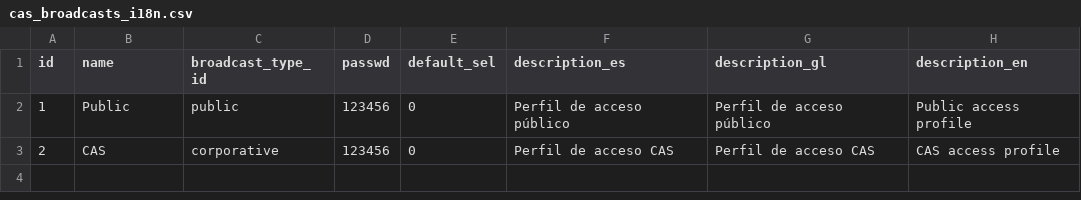
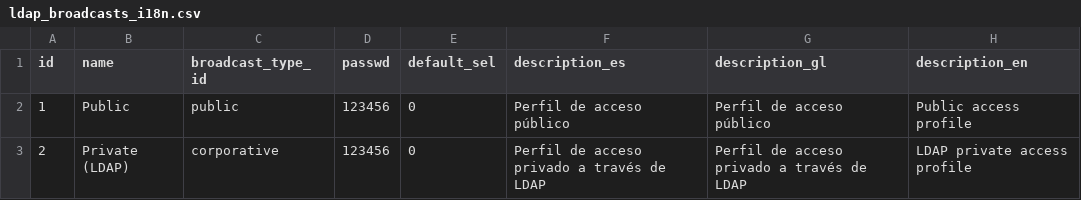
Before and after one commit to pumukit/PuMuKIT, a CSV file: src/Pumukit/SchemaBundle/Resources/data/broadcasts/ldap_broadcasts_i18n.csv (was src/Pumukit/SchemaBundle/Resources/data/broadcasts/cas_broadcasts_i18n.csv), drawn as a sheet.

Commit message:
#9014 SchemaBundle: change 'cas' broadcast to 'private (ldap)'

```diff
--- a/src/Pumukit/SchemaBundle/Resources/data/broadcasts/cas_broadcasts_i18n.csv
+++ b/src/Pumukit/SchemaBundle/Resources/data/broadcasts/ldap_broadcasts_i18n.csv
@@ -2,2 +2,2 @@ id;name;broadcast_type_id;passwd;default_sel;description_es;description_gl;descr
 1;"Public";"public";"123456";0;"Perfil de acceso público";"Perfil de acceso público";"Public access profile"
-2;"CAS";"corporative";"123456";0;"Perfil de acceso CAS";"Perfil de acceso CAS";"CAS access profile"
+2;"Private (LDAP)";"corporative";"123456";0;"Perfil de acceso privado a través de LDAP";"Perfil de acceso privado a través de LDAP";"LDAP private access profile"
```
Also changed, not shown: 1 other file.
